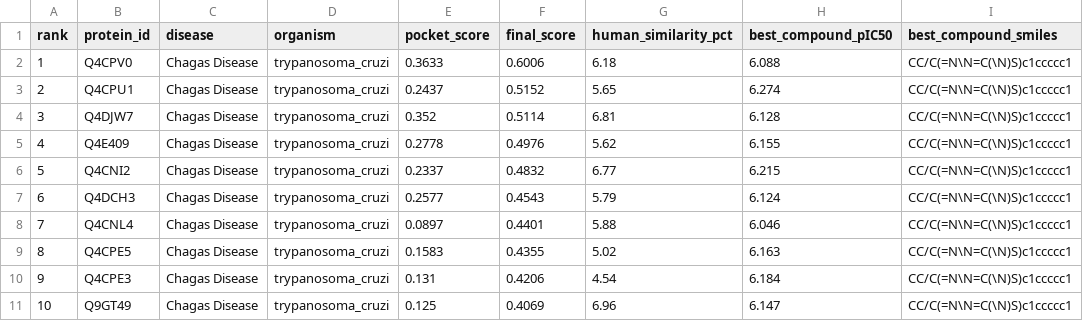
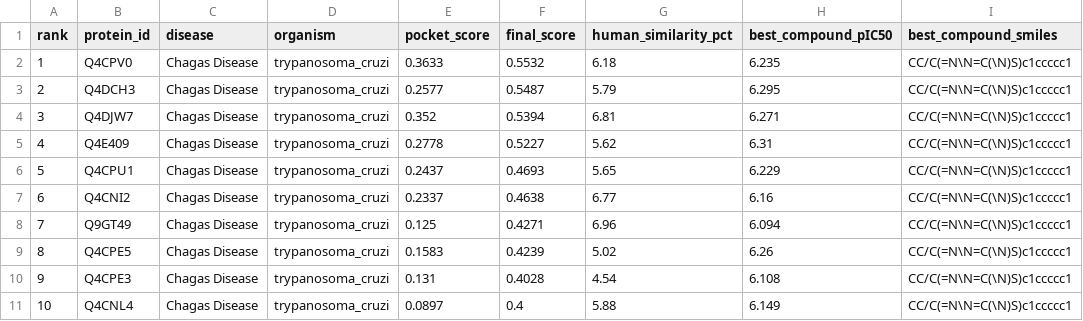
Before and after one commit to Dhruv-Gupta2711/neglect-fold, a CSV file: results/top20_trypanosoma_cruzi.csv, drawn as a sheet.

```diff
--- a/results/top20_trypanosoma_cruzi.csv
+++ b/results/top20_trypanosoma_cruzi.csv
@@ -1,11 +1,11 @@
 rank,protein_id,disease,organism,pocket_score,final_score,human_similarity_pct,best_compound_pIC50,best_compound_smiles
-1,Q4CPV0,Chagas Disease,trypanosoma_cruzi,0.3633,0.6006,6.18,6.088,CC/C(=N\N=C(\N)S)c1ccccc1
-2,Q4CPU1,Chagas Disease,trypanosoma_cruzi,0.2437,0.5152,5.65,6.274,CC/C(=N\N=C(\N)S)c1ccccc1
-3,Q4DJW7,Chagas Disease,trypanosoma_cruzi,0.352,0.5114,6.81,6.128,CC/C(=N\N=C(\N)S)c1ccccc1
-4,Q4E409,Chagas Disease,trypanosoma_cruzi,0.2778,0.4976,5.62,6.155,CC/C(=N\N=C(\N)S)c1ccccc1
-5,Q4CNI2,Chagas Disease,trypanosoma_cruzi,0.2337,0.4832,6.77,6.215,CC/C(=N\N=C(\N)S)c1ccccc1
-6,Q4DCH3,Chagas Disease,trypanosoma_cruzi,0.2577,0.4543,5.79,6.124,CC/C(=N\N=C(\N)S)c1ccccc1
-7,Q4CNL4,Chagas Disease,trypanosoma_cruzi,0.0897,0.4401,5.88,6.046,CC/C(=N\N=C(\N)S)c1ccccc1
-8,Q4CPE5,Chagas Disease,trypanosoma_cruzi,0.1583,0.4355,5.02,6.163,CC/C(=N\N=C(\N)S)c1ccccc1
-9,Q4CPE3,Chagas Disease,trypanosoma_cruzi,0.131,0.4206,4.54,6.184,CC/C(=N\N=C(\N)S)c1ccccc1
-10,Q9GT49,Chagas Disease,trypanosoma_cruzi,0.125,0.4069,6.96,6.147,CC/C(=N\N=C(\N)S)c1ccccc1
+1,Q4CPV0,Chagas Disease,trypanosoma_cruzi,0.3633,0.5532,6.18,6.235,CC/C(=N\N=C(\N)S)c1ccccc1
+2,Q4DCH3,Chagas Disease,trypanosoma_cruzi,0.2577,0.5487,5.79,6.295,CC/C(=N\N=C(\N)S)c1ccccc1
+3,Q4DJW7,Chagas Disease,trypanosoma_cruzi,0.352,0.5394,6.81,6.271,CC/C(=N\N=C(\N)S)c1ccccc1
+4,Q4E409,Chagas Disease,trypanosoma_cruzi,0.2778,0.5227,5.62,6.31,CC/C(=N\N=C(\N)S)c1ccccc1
+5,Q4CPU1,Chagas Disease,trypanosoma_cruzi,0.2437,0.4693,5.65,6.229,CC/C(=N\N=C(\N)S)c1ccccc1
+6,Q4CNI2,Chagas Disease,trypanosoma_cruzi,0.2337,0.4638,6.77,6.16,CC/C(=N\N=C(\N)S)c1ccccc1
+7,Q9GT49,Chagas Disease,trypanosoma_cruzi,0.125,0.4271,6.96,6.094,CC/C(=N\N=C(\N)S)c1ccccc1
+8,Q4CPE5,Chagas Disease,trypanosoma_cruzi,0.1583,0.4239,5.02,6.26,CC/C(=N\N=C(\N)S)c1ccccc1
+9,Q4CPE3,Chagas Disease,trypanosoma_cruzi,0.131,0.4028,4.54,6.108,CC/C(=N\N=C(\N)S)c1ccccc1
+10,Q4CNL4,Chagas Disease,trypanosoma_cruzi,0.0897,0.4,5.88,6.149,CC/C(=N\N=C(\N)S)c1ccccc1
```
Also changed, not shown: results/top20_drug_targets.csv, results/top20_leishmania_donovani.csv, 5 other files.
